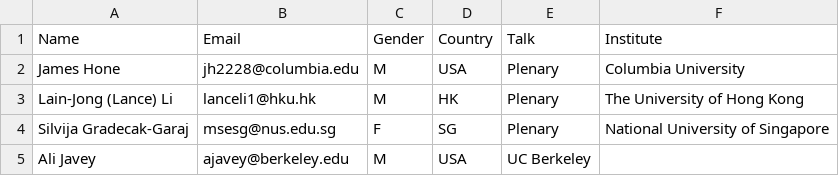
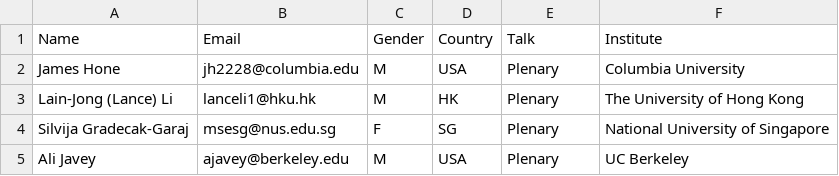
Before and after one commit to 0Hughman0/tmd_conference, a CSV file: tmd_conference/_data/plenaries.csv, drawn as a sheet.

Commit message:
Update plenaries.csv - Fixed missing Talk column
Fixed missing Talk column

```diff
--- a/tmd_conference/_data/plenaries.csv
+++ b/tmd_conference/_data/plenaries.csv
@@ -4,2 +4,2 @@ Lain-Jong (Lance) Li,lanceli1@hku.hk,M,HK,Plenary,The University of Hong Kong
 Silvija Gradecak-Garaj,msesg@nus.edu.sg,F,SG,Plenary,National University of Singapore
-Ali Javey,ajavey@berkeley.edu,M,USA,UC Berkeley
+Ali Javey,ajavey@berkeley.edu,M,USA,Plenary,UC Berkeley
```
